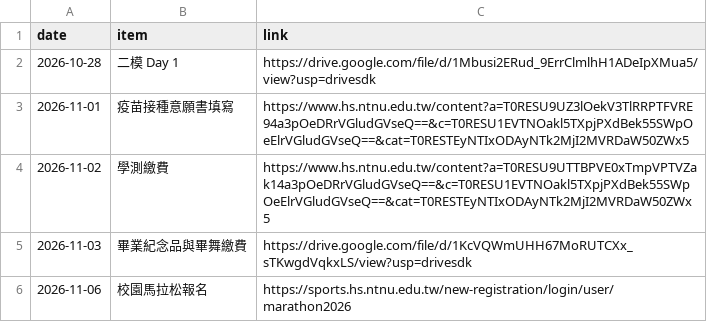
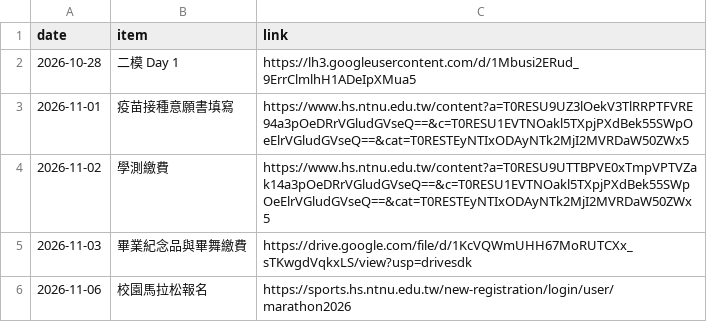
Before and after one commit to HaveLightII/hsnu-1640, a CSV file: important.csv, drawn as a sheet.

Commit message:
近期重要事項

```diff
--- a/important.csv
+++ b/important.csv
@@ -1,3 +1,3 @@
 date,item,link
-2026-10-28,二模 Day 1,https://drive.google.com/file/d/1Mbusi2ERud_9ErrClmlhH1ADeIpXMua5/view?usp=drivesdk
+2026-10-28,二模 Day 1,https://lh3.googleusercontent.com/d/1Mbusi2ERud_9ErrClmlhH1ADeIpXMua5
 2026-11-01,疫苗接種意願書填寫,https://www.hs.ntnu.edu.tw/content?a=T0RESU9UZ3lOekV3TlRRPTFVRE94a3pOeDRrVGludGVseQ==&c=T0RESU1EVTNOakl5TXpjPXdBek55SWpOeElrVGludGVseQ==&cat=T0RESTEyNTIxODAyNTk2MjI2MVRDaW50ZWx5
```
